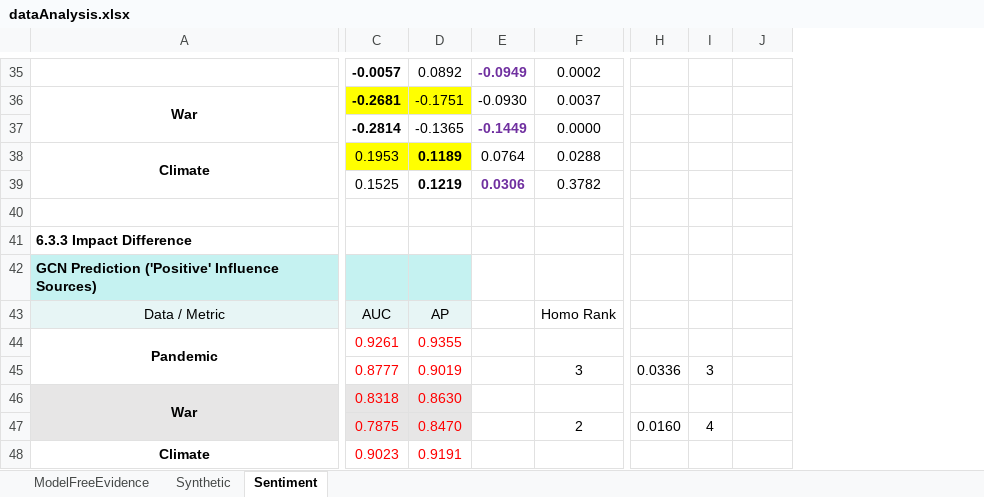
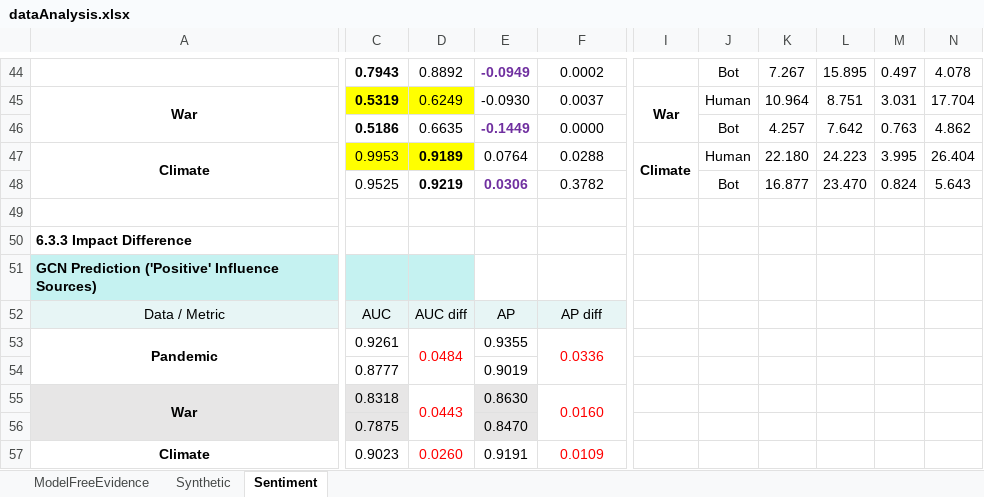
Before and after one commit to ZaccWu/botImpact, an Excel workbook: dataAnalysis.xlsx, sheet Sentiment, drawn as a sheet; only a part is shown, gaps mark what is left out; values as stored, in another font and other column widths than the file's, no borders; removed rows and columns are numbered as before the commit, all else as after; the diff covers the shown part only; the diff names each change by its address in the sheet, - before the commit and + after, or states it on an @@ line.

```diff
--- a/dataAnalysis.xlsx (sheet Sentiment)
+++ b/dataAnalysis.xlsx (sheet Sentiment)
-column D, rows 35-48: 0.0892 | -0.1751 | -0.1365 | 0.1189 | 0.1219 |  |  |  | AP | 0.9355 | 0.9019 | 0.8630 | 0.8470 | 0.9191
+column D, rows 44-57: 0.8892 | 0.6249 | 0.6635 | 0.9189 | 0.9219 |  |  |  | AUC diff | 0.0484 |  | 0.0443 |  | 0.0260
-column H, rows 45-47: 0.0336 |  | 0.0160
-column I, rows 45-47: 3 |  | 4
+column I, rows 45-47: War |  | Climate
+column K, rows 44-48: 7.267 | 10.964 | 4.257 | 22.180 | 16.877
+column L, rows 44-48: 15.895 | 8.751 | 7.642 | 24.223 | 23.470
+column M, rows 44-48: 0.497 | 3.031 | 0.763 | 3.995 | 0.824
+column N, rows 44-48: 4.078 | 17.704 | 4.862 | 26.404 | 5.643
-C44: -0.0057
+C44: 0.7943
-J44: (empty)
+J44: Bot
-C45: -0.2681
+C45: 0.5319
-J45: (empty)
+J45: Human
-C46: -0.2814
+C46: 0.5186
-J46: (empty)
+J46: Bot
-C47: 0.1953
+C47: 0.9953
-J47: (empty)
+J47: Human
-C48: 0.1525
+C48: 0.9525
-J48: (empty)
+J48: Bot
-E52: (empty)
+E52: AP
-E52:F52 fill: none
+E52:F52 fill: #E7F5F5
-F52: Homo Rank
+F52: AP diff
-C53:C57 text colour: #FF0000
+C53:C57 text colour: black
-E53: (empty)
+E53: 0.9355
-F53: (empty)
+F53: 0.0336
+F53:F54 merged
-E54: (empty)
+E54: 0.9019
-F54: 3
+F54: (empty)
-E55: (empty)
+E55: 0.8630
-E55:E56 fill: none
+E55:E56 fill: #E7E6E6
-F55: (empty)
+F55: 0.0160
+F55:F56 merged
-E56: (empty)
+E56: 0.8470
-F56: 2
+F56: (empty)
-E57: (empty)
+E57: 0.9191
-F57: (empty)
+F57: 0.0109
+F57:F58 merged
```
Also changed, not shown: 10 added rows, 1 removed row, 4 added columns, 56 edited cells, cell formats and merged cells elsewhere in this sheet, formulas that keep their value, 12 other files.
